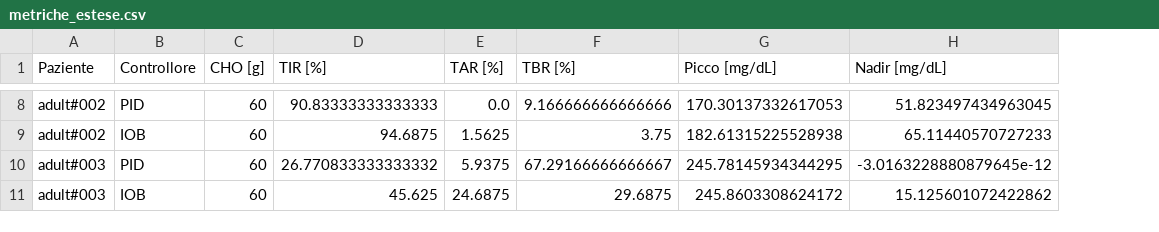
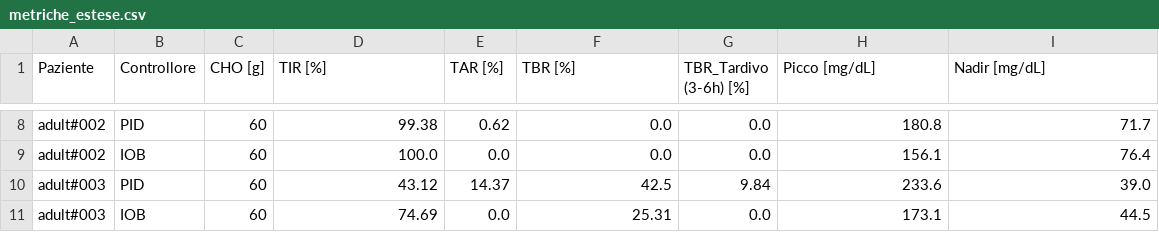
Before and after one commit to martinadonnicola7-svg/tesi-aid-simglucose, a CSV file: metriche_estese.csv, drawn as a sheet; only a part is shown, gaps mark what is left out; addresses are those after the commit; the diff covers the shown part only; the diff names each change by its address in the sheet, - before the commit and + after, or states it on an @@ line.

```diff
--- a/metriche_estese.csv
+++ b/metriche_estese.csv
+column G (TBR_Tardivo (3-6h) [%]), rows 8-11: 0.0 | 0.0 | 9.84 | 0.0
-D8 (TIR [%]): 90.83333333333333
+D8 (TIR [%]): 99.38
-E8 (TAR [%]): 0.0
+E8 (TAR [%]): 0.62
-F8 (TBR [%]): 9.166666666666666
+F8 (TBR [%]): 0.0
-H8 (Picco [mg/dL]): 170.30137332617053
+H8 (Picco [mg/dL]): 180.8
-I8 (Nadir [mg/dL]): 51.823497434963045
+I8 (Nadir [mg/dL]): 71.7
-D9 (TIR [%]): 94.6875
+D9 (TIR [%]): 100.0
-E9 (TAR [%]): 1.5625
+E9 (TAR [%]): 0.0
-F9 (TBR [%]): 3.75
+F9 (TBR [%]): 0.0
-H9 (Picco [mg/dL]): 182.61315225528938
+H9 (Picco [mg/dL]): 156.1
-I9 (Nadir [mg/dL]): 65.11440570727233
+I9 (Nadir [mg/dL]): 76.4
-D10 (TIR [%]): 26.770833333333332
+D10 (TIR [%]): 43.12
-E10 (TAR [%]): 5.9375
+E10 (TAR [%]): 14.37
-F10 (TBR [%]): 67.29166666666667
+F10 (TBR [%]): 42.5
-H10 (Picco [mg/dL]): 245.78145934344295
+H10 (Picco [mg/dL]): 233.6
-I10 (Nadir [mg/dL]): -3.0163228880879645e-12
+I10 (Nadir [mg/dL]): 39.0
-D11 (TIR [%]): 45.625
+D11 (TIR [%]): 74.69
-E11 (TAR [%]): 24.6875
+E11 (TAR [%]): 0.0
-F11 (TBR [%]): 29.6875
+F11 (TBR [%]): 25.31
-H11 (Picco [mg/dL]): 245.8603308624172
+H11 (Picco [mg/dL]): 173.1
-I11 (Nadir [mg/dL]): 15.125601072422862
+I11 (Nadir [mg/dL]): 44.5
```
Also changed, not shown: 30 edited cells elsewhere in this file, metriche_confronto.csv, 4 other files.
